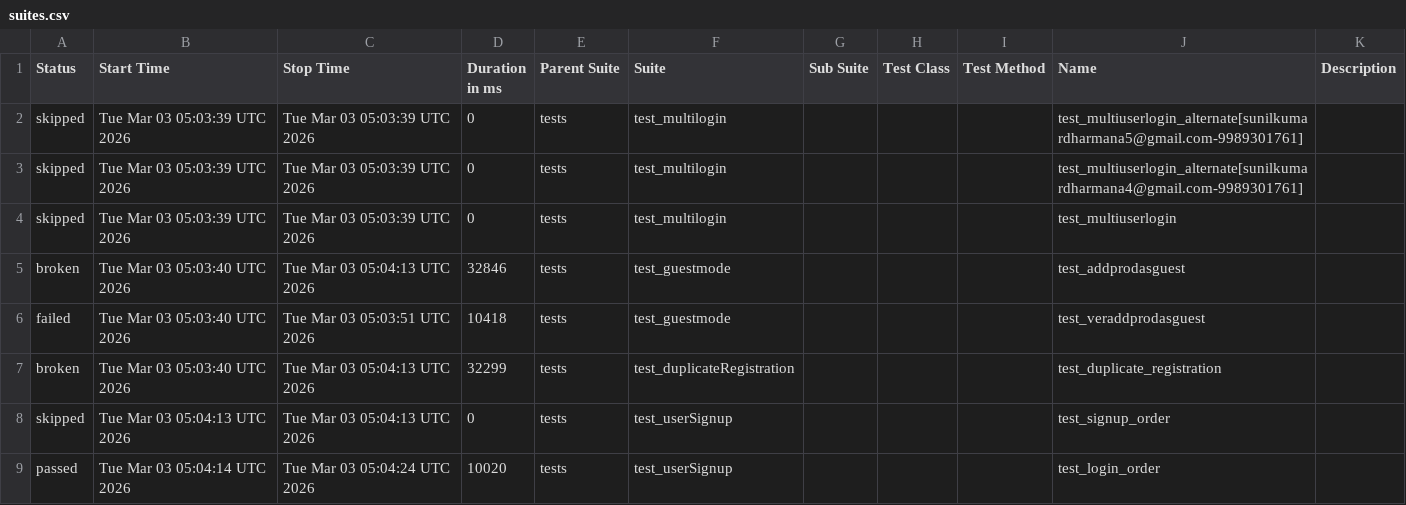
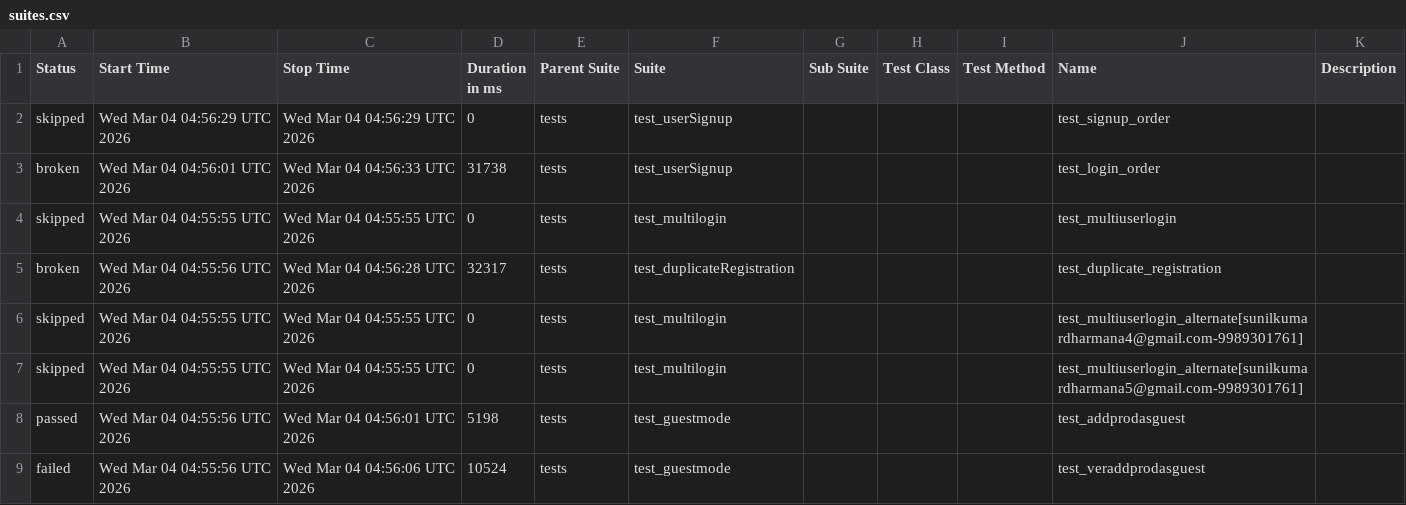
Before and after one commit to sunilkumardharmana24-afk/My_project, a CSV file: data/suites.csv, drawn as a sheet.

```diff
--- a/data/suites.csv
+++ b/data/suites.csv
@@ -1,9 +1,9 @@
 "Status","Start Time","Stop Time","Duration in ms","Parent Suite","Suite","Sub Suite","Test Class","Test Method","Name","Description"
-"skipped","Tue Mar 03 05:03:39 UTC 2026","Tue Mar 03 05:03:39 UTC 2026","0","tests","test_multilogin","","","","test_multiuserlogin_alternate[sunilkumardharmana5@gmail.com-9989301761]",""
-"skipped","Tue Mar 03 05:03:39 UTC 2026","Tue Mar 03 05:03:39 UTC 2026","0","tests","test_multilogin","","","","test_multiuserlogin_alternate[sunilkumardharmana4@gmail.com-9989301761]",""
-"skipped","Tue Mar 03 05:03:39 UTC 2026","Tue Mar 03 05:03:39 UTC 2026","0","tests","test_multilogin","","","","test_multiuserlogin",""
-"broken","Tue Mar 03 05:03:40 UTC 2026","Tue Mar 03 05:04:13 UTC 2026","32846","tests","test_guestmode","","","","test_addprodasguest",""
-"failed","Tue Mar 03 05:03:40 UTC 2026","Tue Mar 03 05:03:51 UTC 2026","10418","tests","test_guestmode","","","","test_veraddprodasguest",""
-"broken","Tue Mar 03 05:03:40 UTC 2026","Tue Mar 03 05:04:13 UTC 2026","32299","tests","test_duplicateRegistration","","","","test_duplicate_registration",""
-"skipped","Tue Mar 03 05:04:13 UTC 2026","Tue Mar 03 05:04:13 UTC 2026","0","tests","test_userSignup","","","","test_signup_order",""
-"passed","Tue Mar 03 05:04:14 UTC 2026","Tue Mar 03 05:04:24 UTC 2026","10020","tests","test_userSignup","","","","test_login_order",""
+"skipped","Wed Mar 04 04:56:29 UTC 2026","Wed Mar 04 04:56:29 UTC 2026","0","tests","test_userSignup","","","","test_signup_order",""
+"broken","Wed Mar 04 04:56:01 UTC 2026","Wed Mar 04 04:56:33 UTC 2026","31738","tests","test_userSignup","","","","test_login_order",""
+"skipped","Wed Mar 04 04:55:55 UTC 2026","Wed Mar 04 04:55:55 UTC 2026","0","tests","test_multilogin","","","","test_multiuserlogin",""
+"broken","Wed Mar 04 04:55:56 UTC 2026","Wed Mar 04 04:56:28 UTC 2026","32317","tests","test_duplicateRegistration","","","","test_duplicate_registration",""
+"skipped","Wed Mar 04 04:55:55 UTC 2026","Wed Mar 04 04:55:55 UTC 2026","0","tests","test_multilogin","","","","test_multiuserlogin_alternate[sunilkumardharmana4@gmail.com-9989301761]",""
+"skipped","Wed Mar 04 04:55:55 UTC 2026","Wed Mar 04 04:55:55 UTC 2026","0","tests","test_multilogin","","","","test_multiuserlogin_alternate[sunilkumardharmana5@gmail.com-9989301761]",""
+"passed","Wed Mar 04 04:55:56 UTC 2026","Wed Mar 04 04:56:01 UTC 2026","5198","tests","test_guestmode","","","","test_addprodasguest",""
+"failed","Wed Mar 04 04:55:56 UTC 2026","Wed Mar 04 04:56:06 UTC 2026","10524","tests","test_guestmode","","","","test_veraddprodasguest",""
```
Also changed, not shown: 54 other files.
